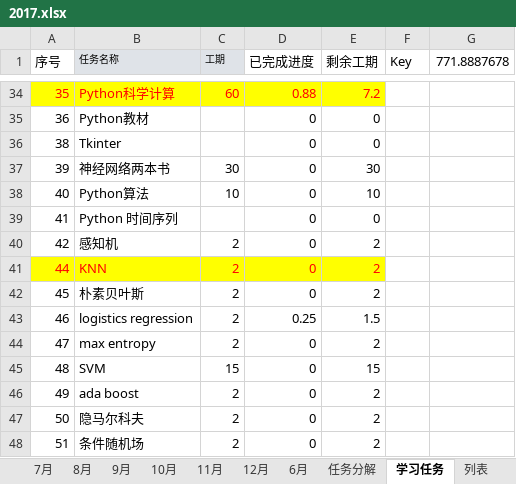
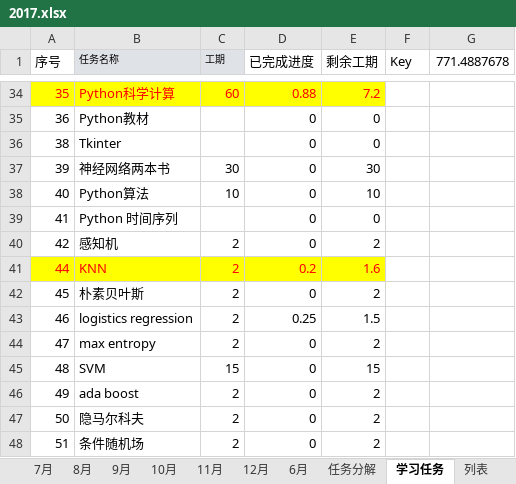
Before and after one commit to guofei9987/plans, an Excel workbook: 2017.xlsx, sheet 学习任务, drawn as a sheet; only a part is shown, gaps mark what is left out; values as stored, in another font and other column widths than the file's, no borders; charts and pictures not drawn; the diff names each change by its address in the sheet, - before the commit and + after, or states it on an @@ line.

```diff
--- a/2017.xlsx (sheet 学习任务)
+++ b/2017.xlsx (sheet 学习任务)
-G1: 771.8887678
+G1: 771.4887678
-D41 (已完成进度): 0
+D41 (已完成进度): 0.2
-E41 (剩余工期): 2
+E41 (剩余工期): 1.6
```
Also changed, not shown: sheet 6月, sheet 列表, sheet 2月, sheet 3月, sheet 8月, sheet 7月, 6 more sheets, charts or pictures.
